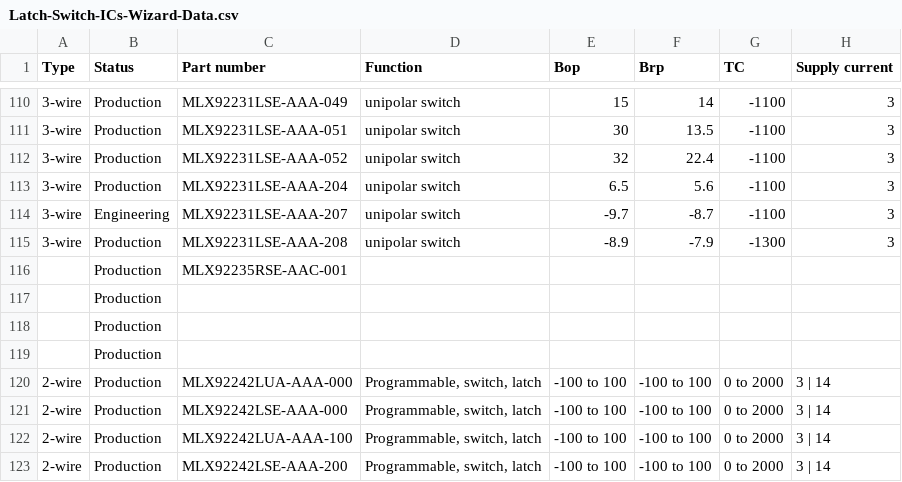
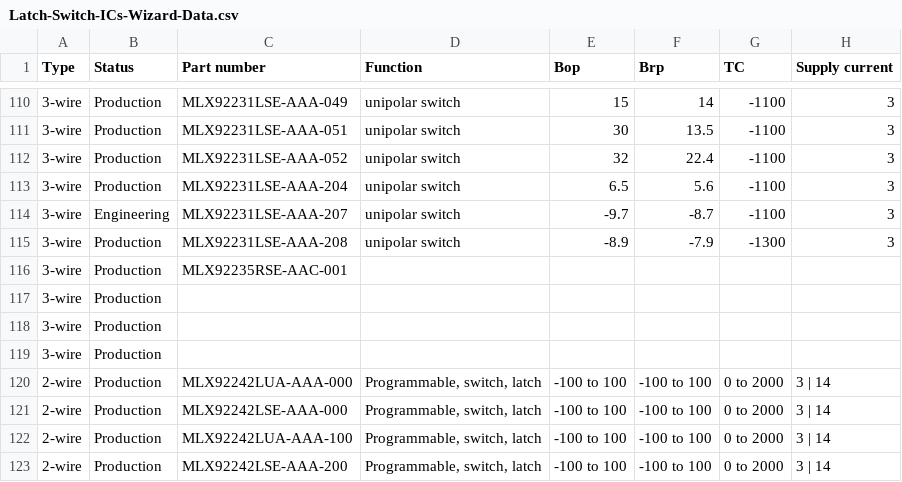
Before and after one commit to MelexisBC/Wizard--Latch-Switch-ICs-Data, a CSV file: Latch-Switch-ICs-Wizard-Data.csv, drawn as a sheet; only a part is shown, gaps mark what is left out; the diff names each change by its address in the sheet, - before the commit and + after, or states it on an @@ line.

Commit message:
Wizard - Latch and switch ICs - Google sheet updated

```diff
--- a/Latch-Switch-ICs-Wizard-Data.csv
+++ b/Latch-Switch-ICs-Wizard-Data.csv
-A116:A119 (Type): (empty)
+A116:A119 (Type): 3-wire
```
